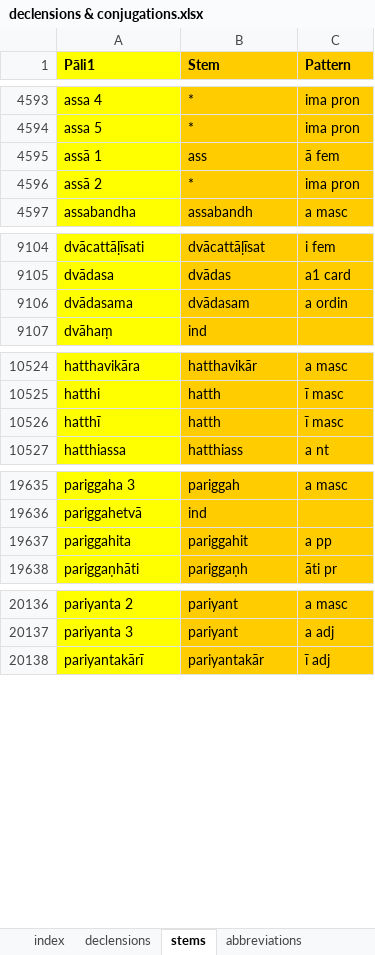
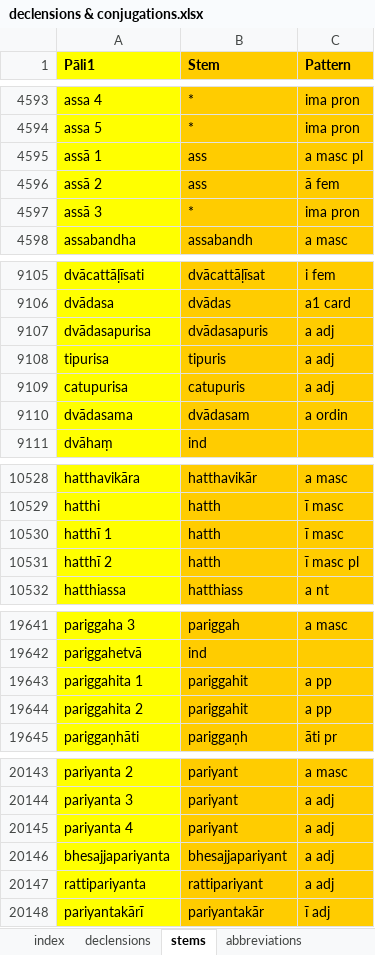
Before and after one commit to digitalpalitools/inflection-generator, an Excel workbook: declensions & conjugations.xlsx, sheet stems, drawn as a sheet; only a part is shown, gaps mark what is left out; values as stored, in another font and other column widths than the file's, no borders; charts and pictures not drawn; addresses are those after the commit; the diff covers the shown part only; the diff names each change by its address in the sheet, - before the commit and + after, or states it on an @@ line.

Commit message:
fixed metadata mistakes in db. new stems patterns

```diff
--- a/declensions & conjugations.xlsx (sheet stems)
+++ b/declensions & conjugations.xlsx (sheet stems)
-C4595 (Pattern): ā fem
+C4595 (Pattern): a masc pl
+row 4596: assā 2 | ass | ā fem
-A4597 (Pāli1): assā 2
+A4597 (Pāli1): assā 3
+row 9107: dvādasapurisa | dvādasapuris | a adj
+row 9108: tipurisa | tipuris | a adj
+row 9109: catupurisa | catupuris | a adj
-A10530 (Pāli1): hatthī
+A10530 (Pāli1): hatthī 1
+row 10531: hatthī 2 | hatth | ī masc pl
-A19643 (Pāli1): pariggahita
+A19643 (Pāli1): pariggahita 1
+row 19644: pariggahita 2 | pariggahit | a pp
+row 20145: pariyanta 4 | pariyant | a adj
+row 20146: bhesajjapariyanta | bhesajjapariyant | a adj
+row 20147: rattipariyanta | rattipariyant | a adj
```
Also changed, not shown: 5 added rows and 4 edited cells elsewhere in this sheet, sheet declensions.
